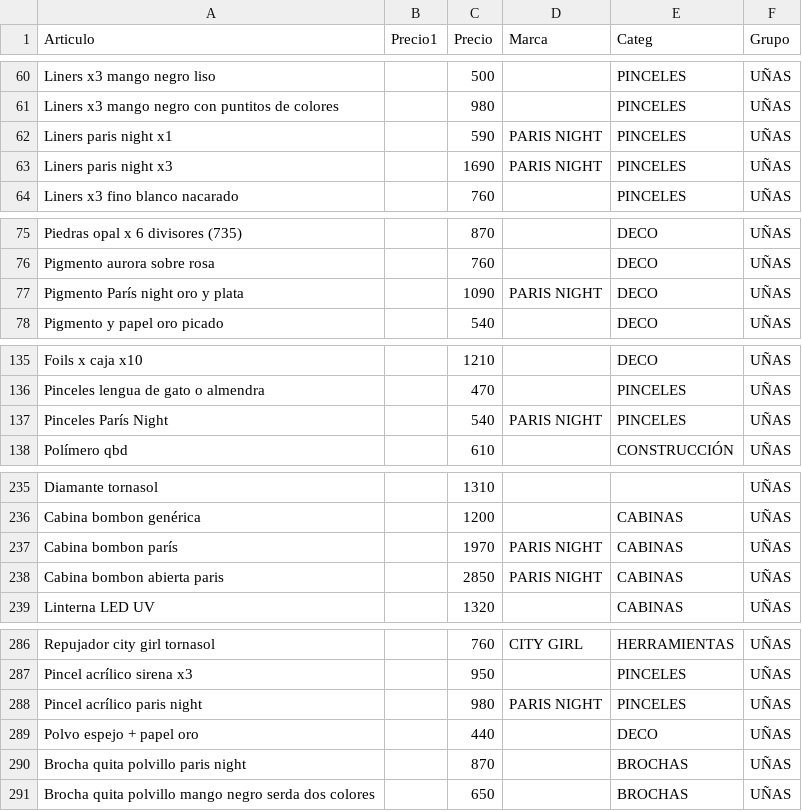
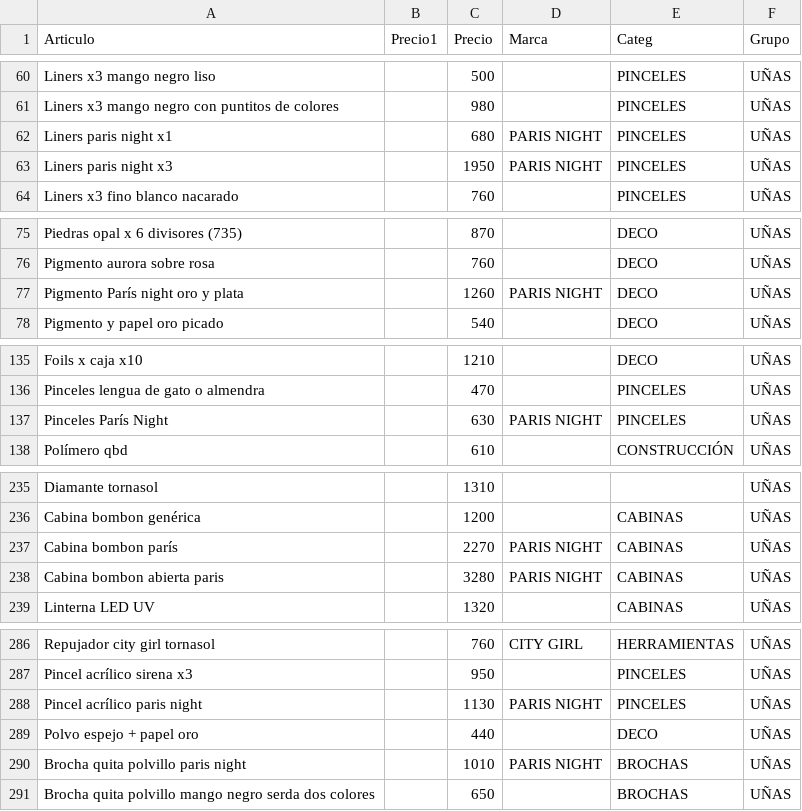
Before and after one commit to gustavojm/turma, a CSV file: lista.csv, drawn as a sheet; only a part is shown, gaps mark what is left out; the diff covers the shown part only.

Commit message:
navi/paris up 15%

```diff
--- a/lista.csv
+++ b/lista.csv
@@ -61,4 +61,4 @@ Liners x3 mango negro liso,,500,,PINCELES,UÑAS
 Liners x3 mango negro con puntitos de colores,,980,,PINCELES,UÑAS
-Liners paris night x1,,590,PARIS NIGHT,PINCELES,UÑAS
-Liners paris night x3,,1690,PARIS NIGHT,PINCELES,UÑAS
+Liners paris night x1,,680,PARIS NIGHT,PINCELES,UÑAS
+Liners paris night x3,,1950,PARIS NIGHT,PINCELES,UÑAS
 Liners x3 fino blanco nacarado,,760,,PINCELES,UÑAS
@@ -76,3 +76,3 @@ Piedras opal x 6 divisores (735) ,,870,,DECO,UÑAS
 Pigmento aurora  sobre rosa ,,760,,DECO,UÑAS
-Pigmento París night oro y plata  ,,1090,PARIS NIGHT,DECO,UÑAS
+Pigmento París night oro y plata  ,,1260,PARIS NIGHT,DECO,UÑAS
 Pigmento y papel oro picado ,,540,,DECO,UÑAS
@@ -136,3 +136,3 @@ Foils x caja x10,,1210,,DECO,UÑAS
 Pinceles lengua de gato o almendra,,470,,PINCELES,UÑAS
-Pinceles París Night ,,540,PARIS NIGHT,PINCELES,UÑAS
+Pinceles París Night ,,630,PARIS NIGHT,PINCELES,UÑAS
 Polímero qbd,,610,,CONSTRUCCIÓN,UÑAS
@@ -236,4 +236,4 @@ Diamante tornasol,,1310,,,UÑAS
 Cabina bombon genérica,,1200,,CABINAS,UÑAS
-Cabina bombon parís,,1970,PARIS NIGHT,CABINAS,UÑAS
-Cabina bombon abierta paris,,2850,PARIS NIGHT,CABINAS,UÑAS
+Cabina bombon parís,,2270,PARIS NIGHT,CABINAS,UÑAS
+Cabina bombon abierta paris,,3280,PARIS NIGHT,CABINAS,UÑAS
 Linterna LED UV,,1320,,CABINAS,UÑAS
@@ -287,5 +287,5 @@ Repujador city girl tornasol,,760,CITY GIRL,HERRAMIENTAS,UÑAS
 Pincel acrílico sirena x3,,950,,PINCELES,UÑAS
-Pincel acrílico paris night,,980,PARIS NIGHT,PINCELES,UÑAS
+Pincel acrílico paris night,,1130,PARIS NIGHT,PINCELES,UÑAS
 Polvo espejo + papel oro,,440,,DECO,UÑAS
-Brocha quita polvillo paris night,,870,,BROCHAS,UÑAS
+Brocha quita polvillo paris night,,1010,PARIS NIGHT,BROCHAS,UÑAS
 Brocha quita polvillo mango negro serda dos colores,,650,,BROCHAS,UÑAS
```
Also changed, not shown: 28 edited cells elsewhere in this file.
